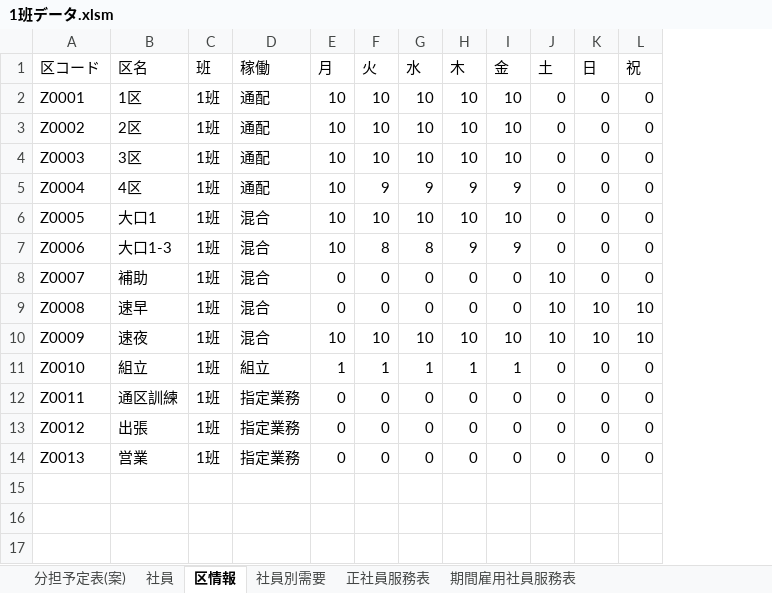
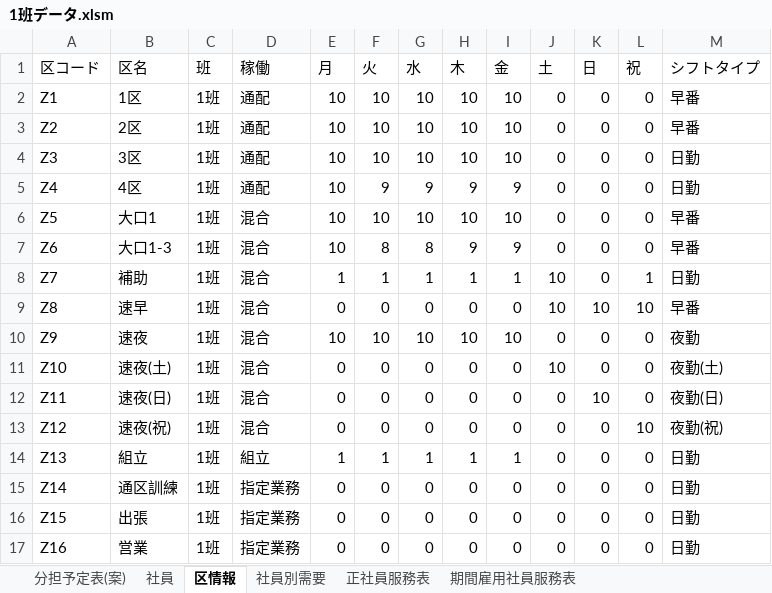
Before and after one commit to tatsuruhiraoka/posms, an Excel workbook: excel_templates/1班データ.xlsm, sheet 区情報, drawn as a sheet; values as stored, in another font and other column widths than the file's, no borders; removed rows and columns are numbered as before the commit, all else as after; the diff names each change by its address in the sheet, - before the commit and + after, or states it on an @@ line.

```diff
--- a/excel_templates/1班データ.xlsm (sheet 区情報)
+++ b/excel_templates/1班データ.xlsm (sheet 区情報)
+column M (シフトタイプ), rows 2-7: 早番 | 早番 | 日勤 | 日勤 | 早番 | 早番; rows 9-10: 早番 | 夜勤; rows 14-17: all 日勤
-A2 (区コード): Z0001
+A2 (区コード): Z1
-A3 (区コード): Z0002
+A3 (区コード): Z2
-A4 (区コード): Z0003
+A4 (区コード): Z3
-A5 (区コード): Z0004
+A5 (区コード): Z4
-A6 (区コード): Z0005
+A6 (区コード): Z5
-A7 (区コード): Z0006
+A7 (区コード): Z6
-row 8: Z0007 | 補助 | 1班 | 混合 | 0 | 0 | 0 | 0 | 0 | 10 | 0 | 0
+row 8: Z7 | 補助 | 1班 | 混合 | 1 | 1 | 1 | 1 | 1 | 10 | 0 | 1 | 日勤
-A9 (区コード): Z0008
+A9 (区コード): Z8
-A10 (区コード): Z0009
+A10 (区コード): Z9
-J10 (土): 10
+J10 (土): 0
-K10 (日): 10
+K10 (日): 0
-L10 (祝): 10
+L10 (祝): 0
+row 11: Z10 | 速夜(土) | 1班 | 混合 | 0 | 0 | 0 | 0 | 0 | 10 | 0 | 0 | 夜勤(土)
+row 12: Z11 | 速夜(日) | 1班 | 混合 | 0 | 0 | 0 | 0 | 0 | 0 | 10 | 0 | 夜勤(日)
+row 13: Z12 | 速夜(祝) | 1班 | 混合 | 0 | 0 | 0 | 0 | 0 | 0 | 0 | 10 | 夜勤(祝)
-A14 (区コード): Z0010
+A14 (区コード): Z13
-A15 (区コード): Z0011
+A15 (区コード): Z14
-A16 (区コード): Z0012
+A16 (区コード): Z15
-A17 (区コード): Z0013
+A17 (区コード): Z16
```
Also changed, not shown: sheet 分担予定表(案), sheet 社員別需要, sheet 正社員服務表, sheet 期間雇用社員服務表, sheet 社員, charts or pictures, excel_templates/分担予定表(案).xlsm, 54 other files.
